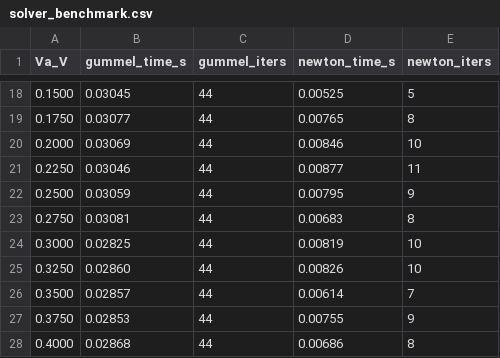
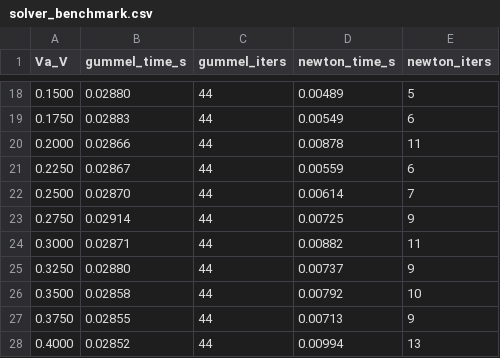
Before and after one commit to saurabhmorarka/1D-TCAD, a CSV file: out/solver_benchmark.csv, drawn as a sheet; only a part is shown, gaps mark what is left out; the diff covers the shown part only.

```diff
--- a/out/solver_benchmark.csv
+++ b/out/solver_benchmark.csv
@@ -18,11 +18,11 @@ Va_V,gummel_time_s,gummel_iters,newton_time_s,newton_iters
-0.1500,0.03045,44,0.00525,5
-0.1750,0.03077,44,0.00765,8
-0.2000,0.03069,44,0.00846,10
-0.2250,0.03046,44,0.00877,11
-0.2500,0.03059,44,0.00795,9
-0.2750,0.03081,44,0.00683,8
-0.3000,0.02825,44,0.00819,10
-0.3250,0.02860,44,0.00826,10
-0.3500,0.02857,44,0.00614,7
-0.3750,0.02853,44,0.00755,9
-0.4000,0.02868,44,0.00686,8
+0.1500,0.02880,44,0.00489,5
+0.1750,0.02883,44,0.00549,6
+0.2000,0.02866,44,0.00878,11
+0.2250,0.02867,44,0.00559,6
+0.2500,0.02870,44,0.00614,7
+0.2750,0.02914,44,0.00725,9
+0.3000,0.02871,44,0.00882,11
+0.3250,0.02880,44,0.00737,9
+0.3500,0.02858,44,0.00792,10
+0.3750,0.02855,44,0.00713,9
+0.4000,0.02852,44,0.00994,13
```
Also changed, not shown: 22 added rows and 58 edited cells elsewhere in this file, out/iv_sweep.csv, 6 other files.
